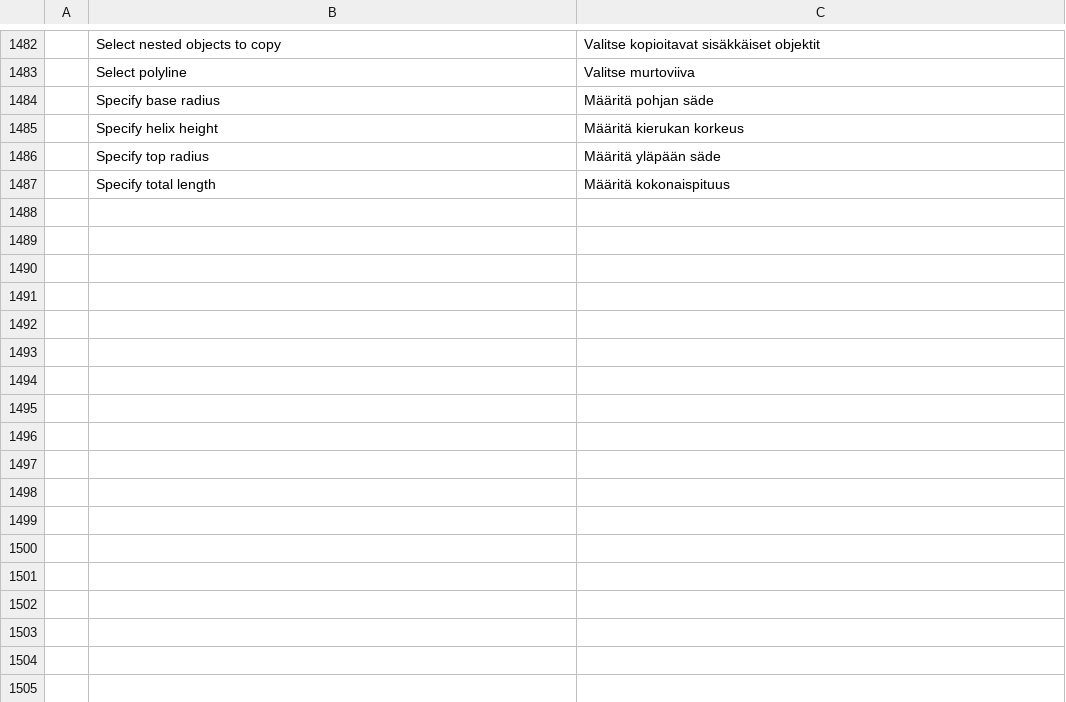
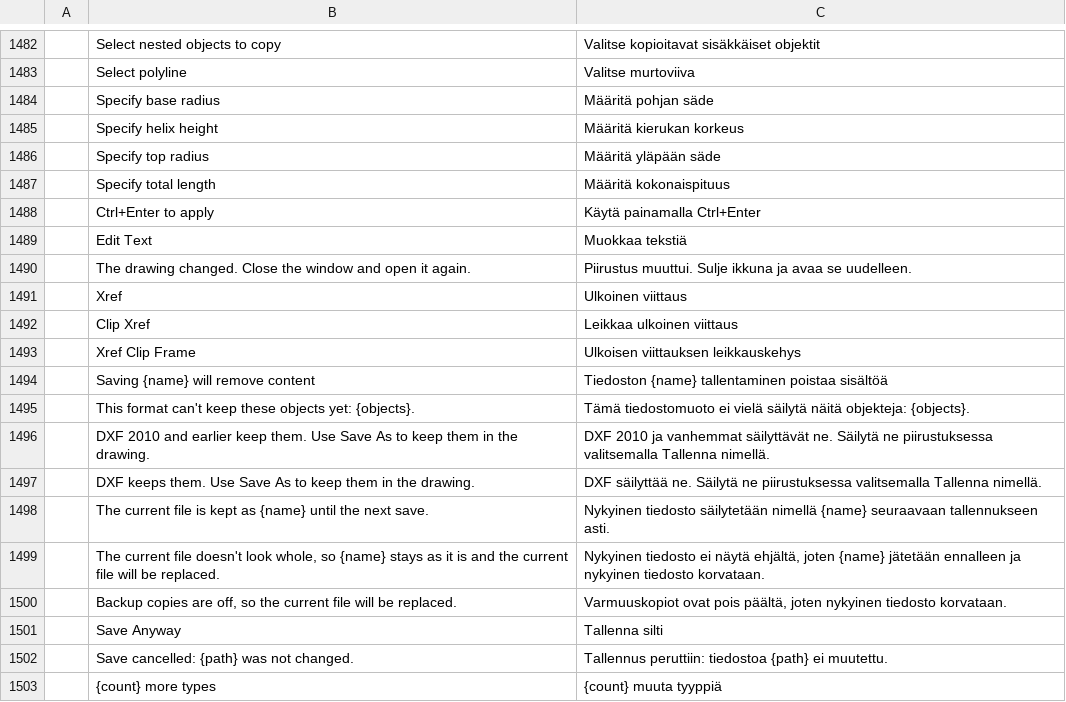
Before and after one commit to storytold/cadcraft, a TSV file: crates/ui-egui/src/i18n/fi.tsv, drawn as a sheet; only a part is shown, gaps mark what is left out; the diff names each change by its address in the sheet, - before the commit and + after, or states it on an @@ line.

```diff
--- a/crates/ui-egui/src/i18n/fi.tsv
+++ b/crates/ui-egui/src/i18n/fi.tsv
+row 1488:  | Ctrl+Enter to apply | Käytä painamalla Ctrl+Enter
+row 1489:  | Edit Text | Muokkaa tekstiä
+row 1490:  | The drawing changed. Close the window and open it again. | Piirustus muuttui. Sulje ikkuna ja avaa se uudelleen.
+row 1491:  | Xref | Ulkoinen viittaus
+row 1492:  | Clip Xref | Leikkaa ulkoinen viittaus
+row 1493:  | Xref Clip Frame | Ulkoisen viittauksen leikkauskehys
+row 1494:  | Saving {name} will remove content | Tiedoston {name} tallentaminen poistaa sisältöä
+row 1495:  | This format can't keep these objects yet: {objects}. | Tämä tiedostomuoto ei vielä säilytä näitä objekteja: {objects}.
+row 1496:  | DXF 2010 and earlier keep them. Use Save As to keep them in the drawing. | DXF 2010 ja vanhemmat säilyttävät ne. Säilytä ne piirustuksessa valitsemalla Tallenna nimellä.
+row 1497:  | DXF keeps them. Use Save As to keep them in the drawing. | DXF säilyttää ne. Säilytä ne piirustuksessa valitsemalla Tallenna nimellä.
+row 1498:  | The current file is kept as {name} until the next save. | Nykyinen tiedosto säilytetään nimellä {name} seuraavaan tallennukseen asti.
+row 1499:  | The current file doesn't look whole, so {name} stays as it is and the current file will be replaced. | Nykyinen tiedosto ei näytä ehjältä, joten {name} jätetään ennalleen ja nykyinen tiedosto korvataan.
+row 1500:  | Backup copies are off, so the current file will be replaced. | Varmuuskopiot ovat pois päältä, joten nykyinen tiedosto korvataan.
+row 1501:  | Save Anyway | Tallenna silti
+row 1502:  | Save cancelled: {path} was not changed. | Tallennus peruttiin: tiedostoa {path} ei muutettu.
+row 1503:  | {count} more types | {count} muuta tyyppiä
```
Also changed, not shown: 2 other files.
